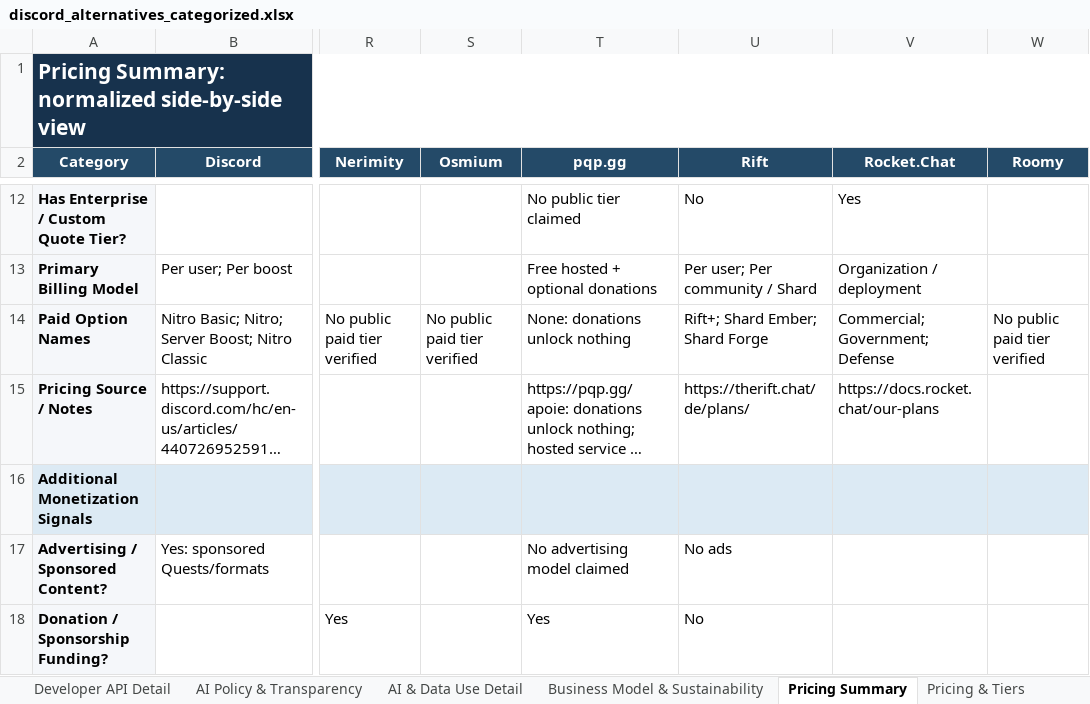
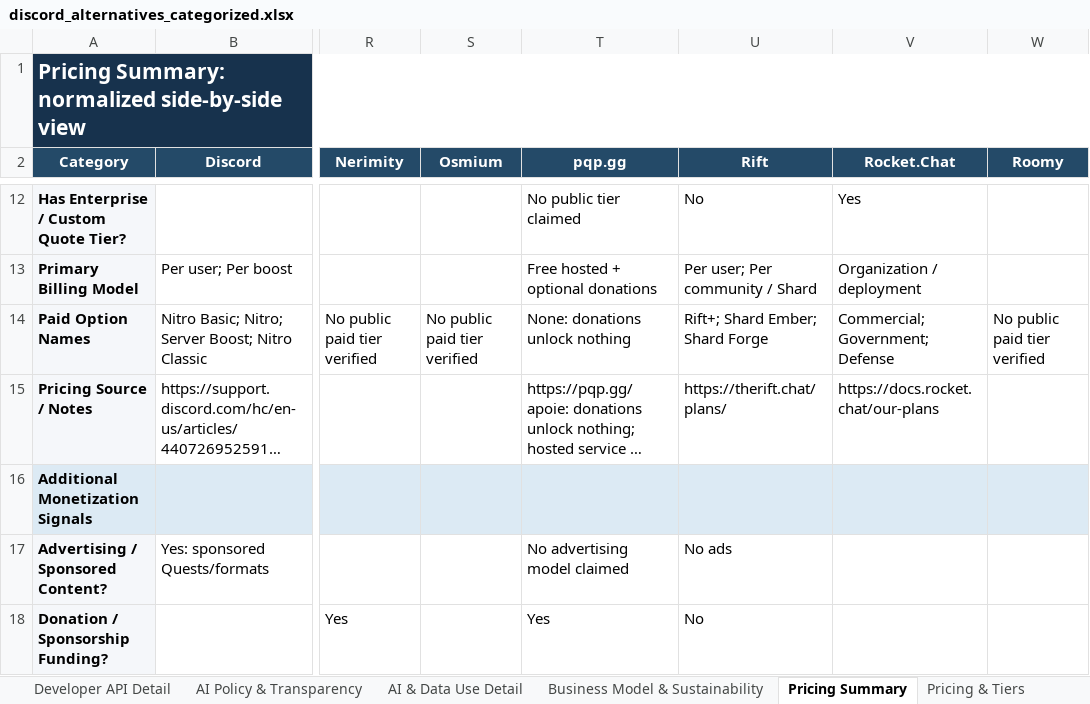
Before and after one commit to discord-alternative/Discord-Alternative-Tracker, an Excel workbook: data/discord_alternatives_categorized.xlsx, sheet Pricing Summary, drawn as a sheet; only a part is shown, gaps mark what is left out; long unchanged cells end in …; values as stored, in another font and other column widths than the file's, no borders; the diff names each change by its address in the sheet, - before the commit and + after, or states it on an @@ line.

Commit message:
XLSX update
rift languages and emojis updated

```diff
--- a/data/discord_alternatives_categorized.xlsx (sheet Pricing Summary)
+++ b/data/discord_alternatives_categorized.xlsx (sheet Pricing Summary)
-U15 (Rift): https://therift.chat/de/plans/
+U15 (Rift): https://therift.chat/plans/
```
Also changed, not shown: sheet Pricing & Tiers, sheet Website Links, sheet Master, sheet Monetization Detail, sheet Community Limits, sheet Screen Share Detail, 1 more sheet, 1 other file.
